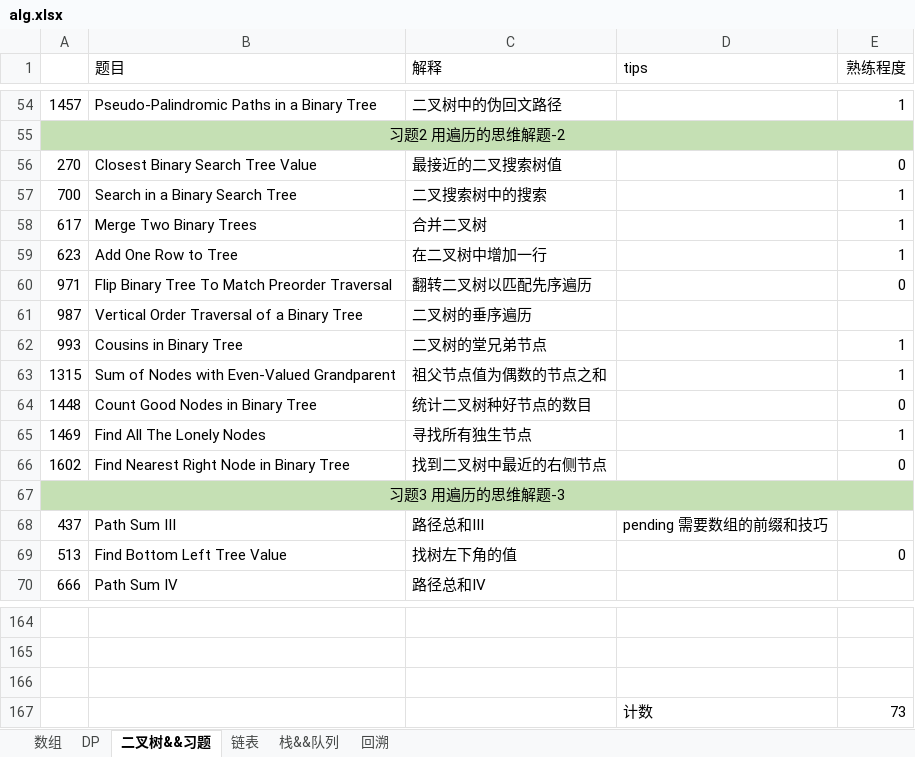
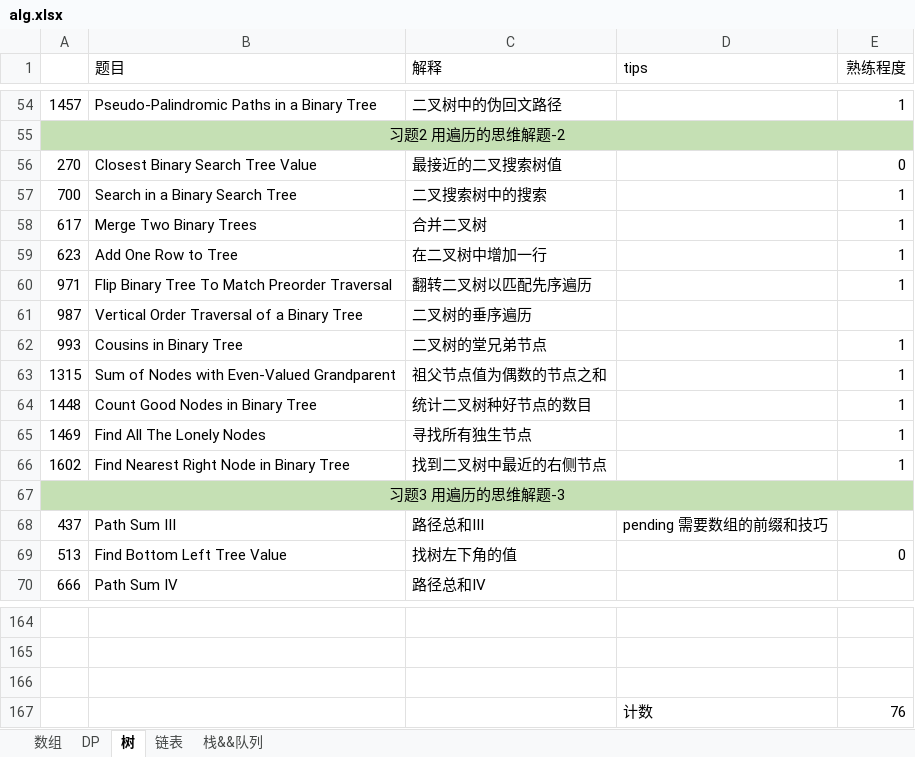
Before and after one commit to KyleQiao1992/fuking-algrithm, an Excel workbook: alg.xlsx, sheet 树, drawn as a sheet; only a part is shown, gaps mark what is left out; values as stored, in another font and other column widths than the file's, no borders; the diff names each change by its address in the sheet, - before the commit and + after, or states it on an @@ line.

```diff
--- a/alg.xlsx (sheet 树)
+++ b/alg.xlsx (sheet 树)
-sheet tab: 二叉树&&习题
+sheet tab: 树
-sheet tab: 回溯
-E60 (熟练程度): 0
+E60 (熟练程度): 1
-E64 (熟练程度): 0
+E64 (熟练程度): 1
-E66 (熟练程度): 0
+E66 (熟练程度): 1
-E167 (熟练程度): 73
+E167 (熟练程度): 76
```
Also changed, not shown: sheet 数组, 3 other files.
